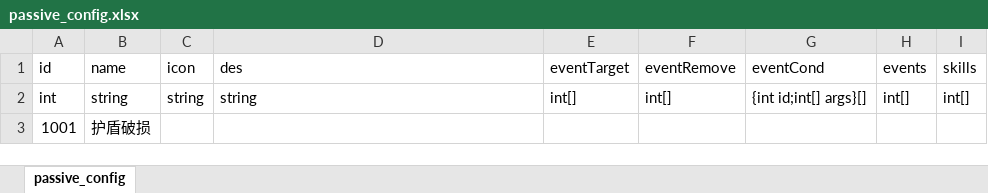
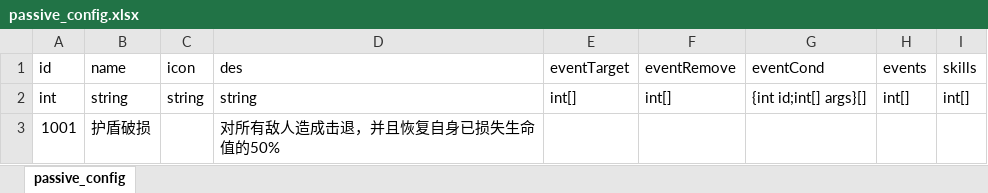
Before and after one commit to Tuusen/p1_client, an Excel workbook: Configs/passive_config.xlsx, sheet passive_config, drawn as a sheet; values as stored, in another font and other column widths than the file's, no borders; the diff names each change by its address in the sheet, - before the commit and + after, or states it on an @@ line.

```diff
--- a/Configs/passive_config.xlsx (sheet passive_config)
+++ b/Configs/passive_config.xlsx (sheet passive_config)
-D3 (des): (empty)
+D3 (des): 对所有敌人造成击退，并且恢复自身已损失生命值的50%
```
Also changed, not shown: Configs/buff_config.xlsx, Configs/bullet_event_config.xlsx, 43 other files.
